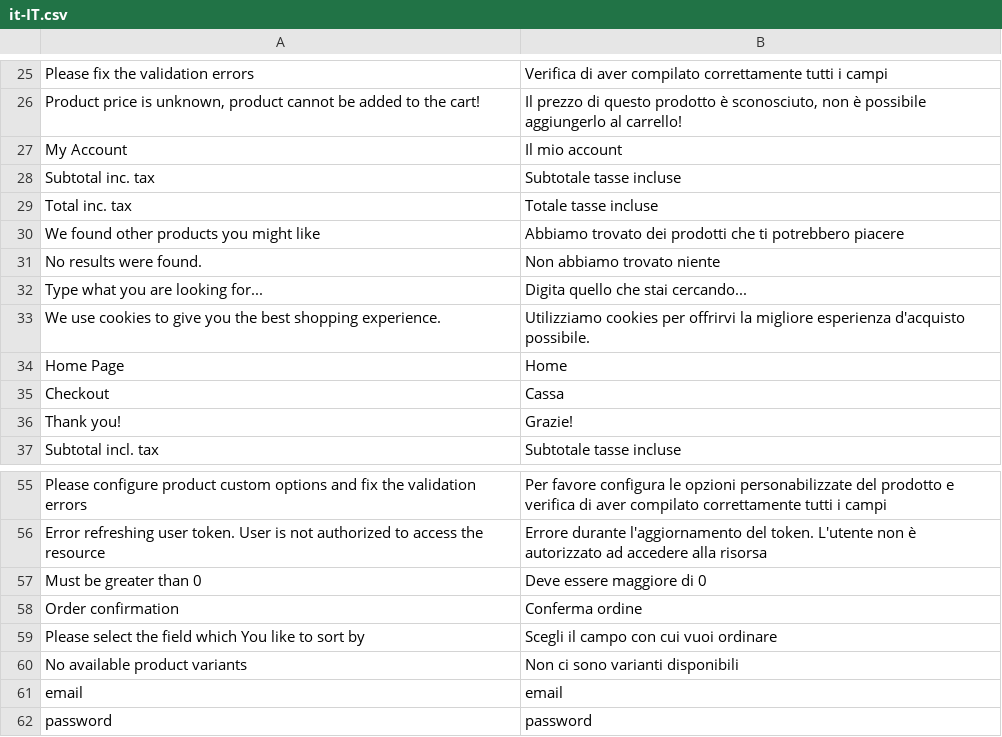
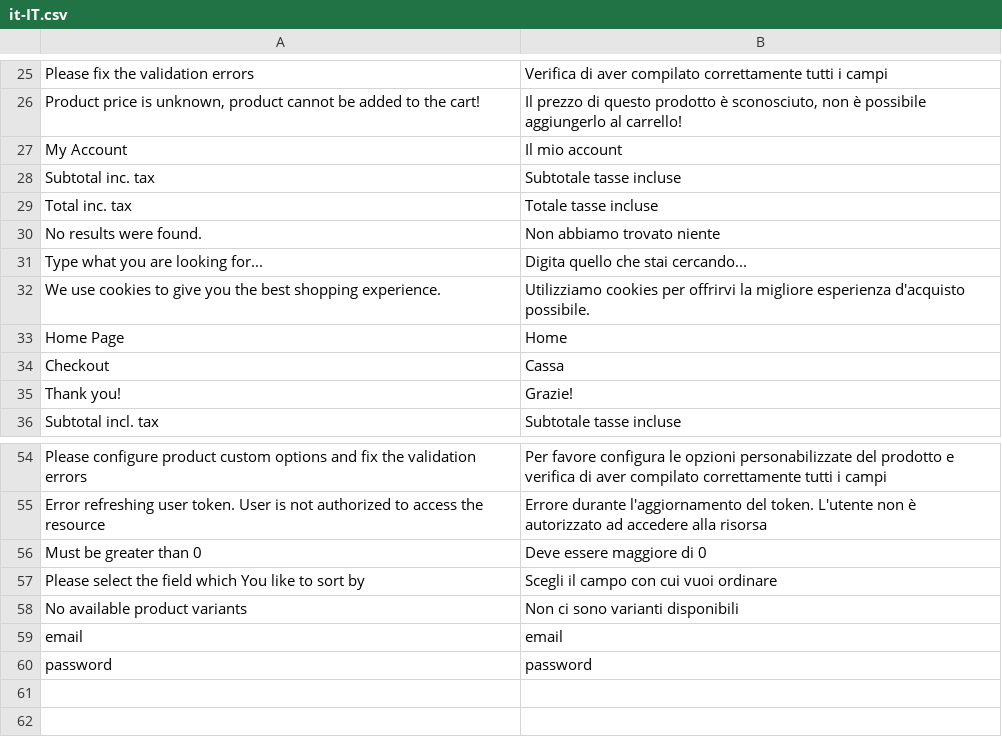
Before and after one commit to vuestorefront/vue-storefront, a CSV file: core/i18n/resource/i18n/it-IT.csv, drawn as a sheet; only a part is shown, gaps mark what is left out; the diff names each change by its address in the sheet, - before the commit and + after, or states it on an @@ line.

```diff
--- a/core/i18n/resource/i18n/it-IT.csv
+++ b/core/i18n/resource/i18n/it-IT.csv
-row 30: We found other products you might like | Abbiamo trovato dei prodotti che ti potrebbero piacere
-row 58: Order confirmation | Conferma ordine
```
Also changed, not shown: core/i18n/resource/i18n/en-US.csv, core/i18n/resource/i18n/pl-PL.csv.
